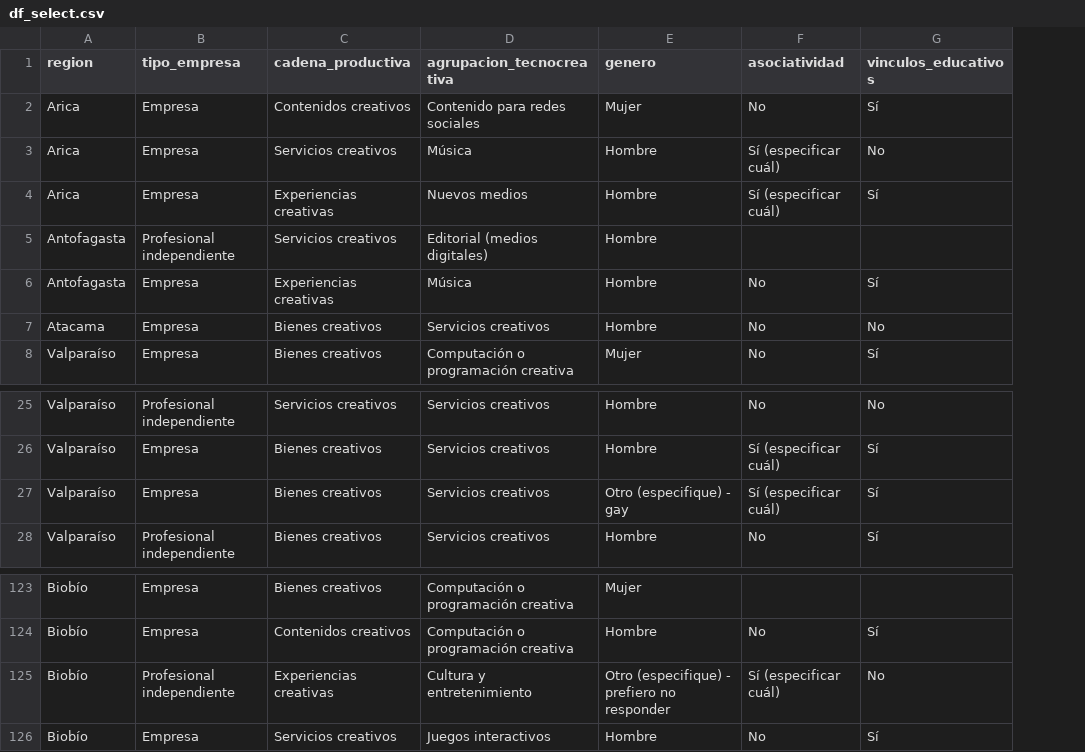
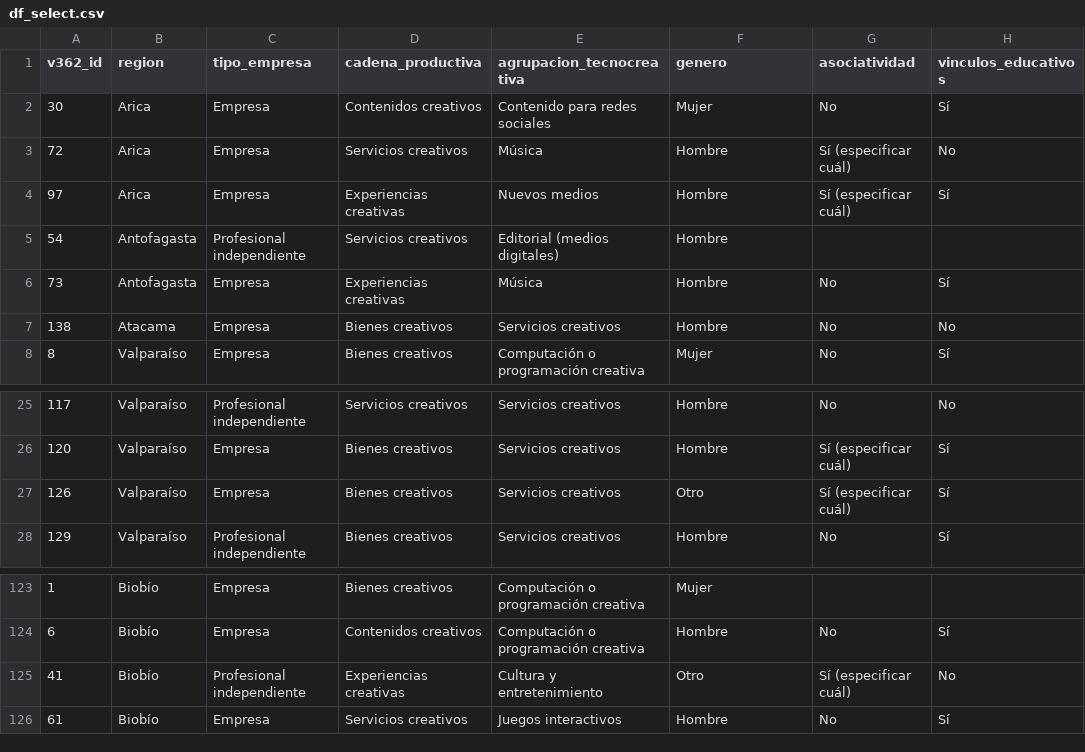
Before and after one commit to ricardoflopiza/prueba_quarto_echart, a CSV file: assets/df_select.csv, drawn as a sheet; only a part is shown, gaps mark what is left out; addresses are those after the commit; the diff names each change by its address in the sheet, - before the commit and + after, or states it on an @@ line.

```diff
--- a/assets/df_select.csv
+++ b/assets/df_select.csv
+column A (v362_id), rows 2-8: 30 | 72 | 97 | 54 | 73 | 138 | 8; rows 25-28: 117 | 120 | 126 | 129; rows 123-126: 1 | 6 | 41 | 61
-F27 (genero): Otro (especifique) - gay
+F27 (genero): Otro
-F125 (genero): Otro (especifique) - prefiero no responder
+F125 (genero): Otro
```
Also changed, not shown: assets/d_fuentes_financiamiento.csv, 11 other files.
